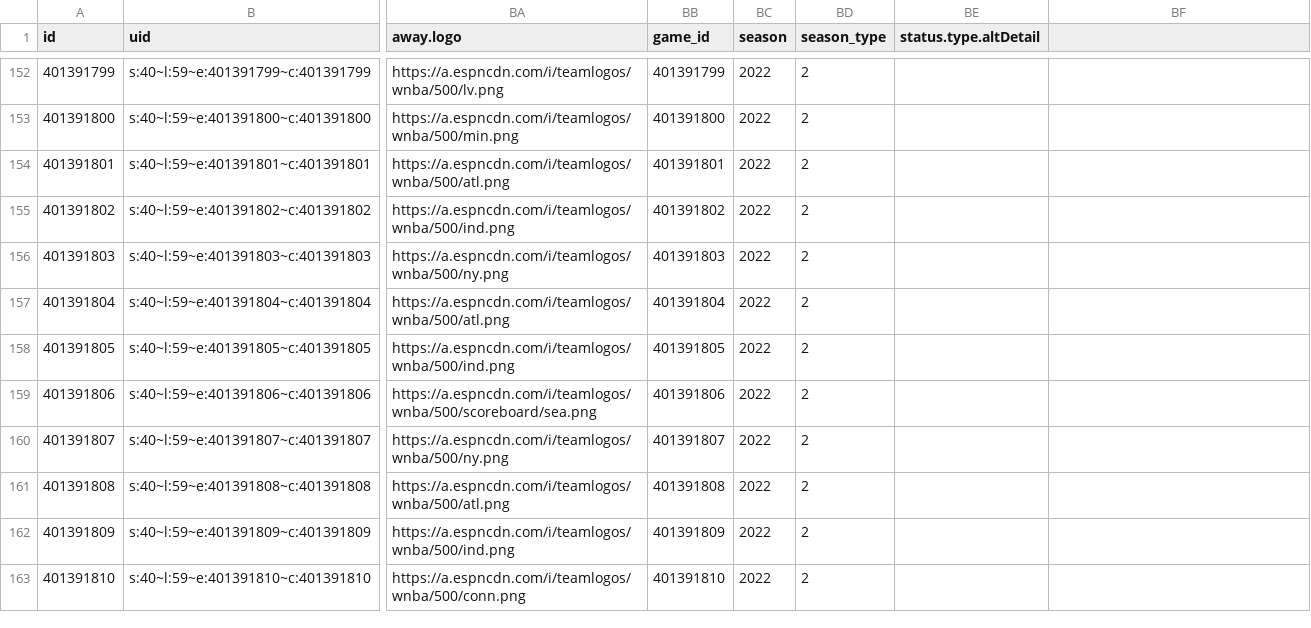
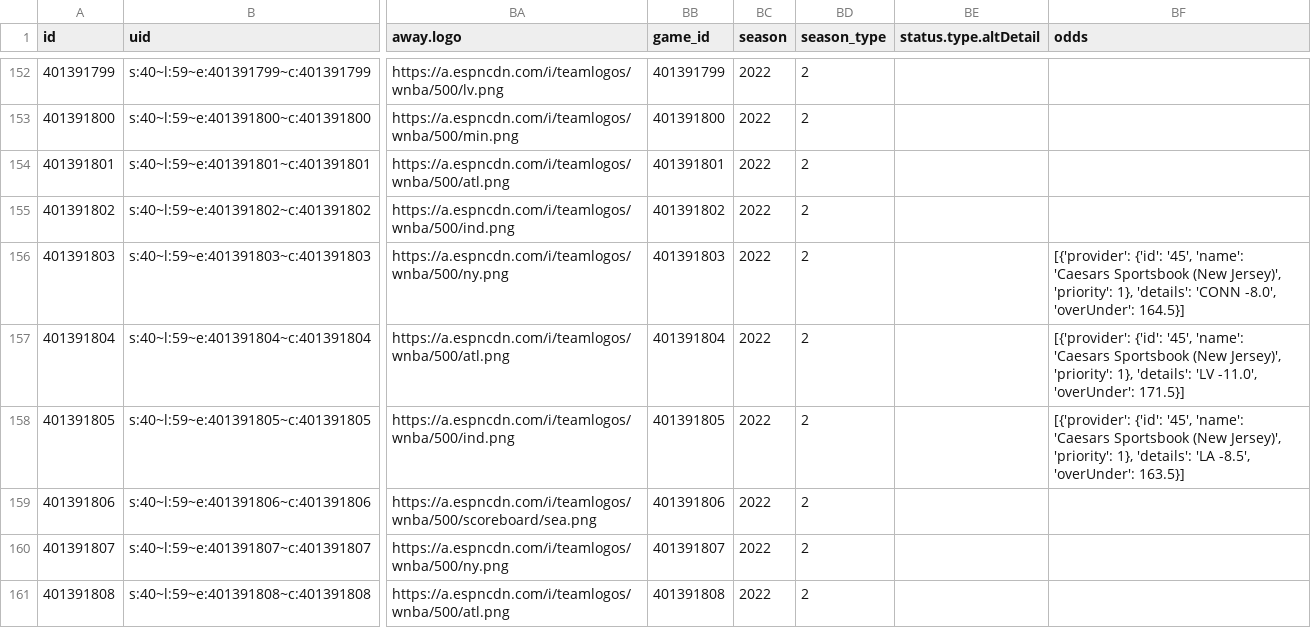
Before and after one commit to sportsdataverse/wehoop-data, a CSV file: wnba/schedules/csv/wnba_schedule_2022.csv, drawn as a sheet; only a part is shown, gaps mark what is left out; the shorter side is filled out with more unchanged rows; the diff names each change by its address in the sheet, - before the commit and + after, or states it on an @@ line.

Commit message:
WNBA and WBB Play-by-Play and Schedules update

```diff
--- a/wnba/schedules/csv/wnba_schedule_2022.csv
+++ b/wnba/schedules/csv/wnba_schedule_2022.csv
-BF1: (empty)
+BF1: odds
-BF156 (odds): (empty)
+BF156 (odds): [{'provider': {'id': '45', 'name': 'Caesars Sportsbook (New Jersey)', 'priority': 1}, 'details': 'CONN -8.0', 'overUnder': 164.5}]
-BF157 (odds): (empty)
+BF157 (odds): [{'provider': {'id': '45', 'name': 'Caesars Sportsbook (New Jersey)', 'priority': 1}, 'details': 'LV -11.0', 'overUnder': 171.5}]
-BF158 (odds): (empty)
+BF158 (odds): [{'provider': {'id': '45', 'name': 'Caesars Sportsbook (New Jersey)', 'priority': 1}, 'details': 'LA -8.5', 'overUnder': 163.5}]
```
Also changed, not shown: 4 other files.
